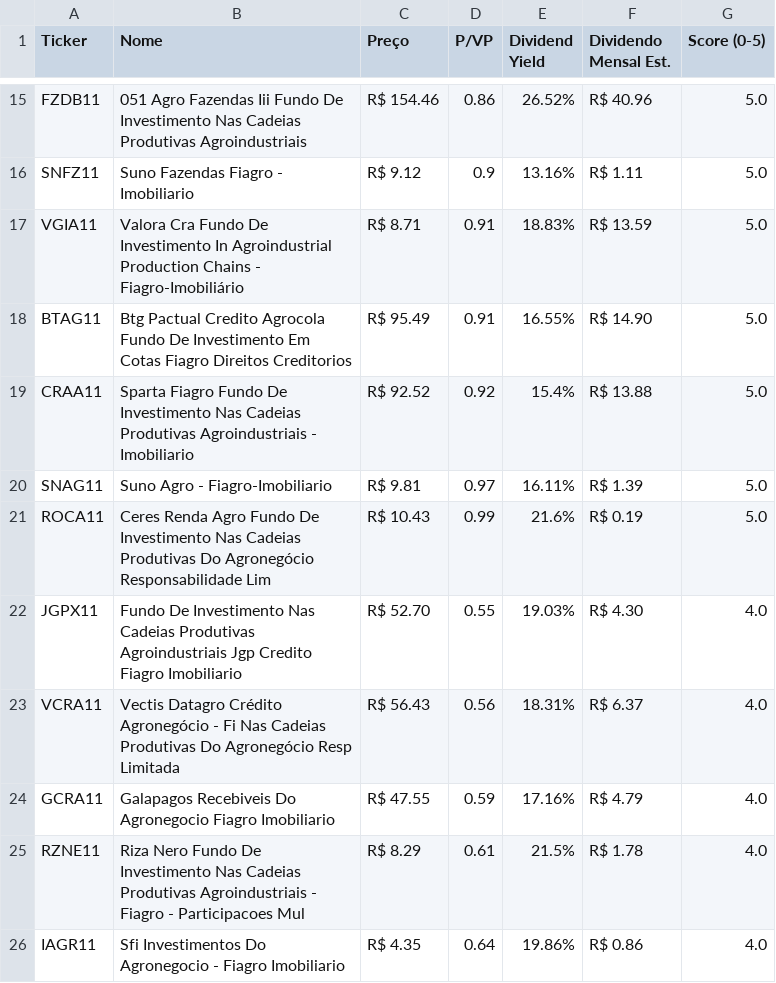
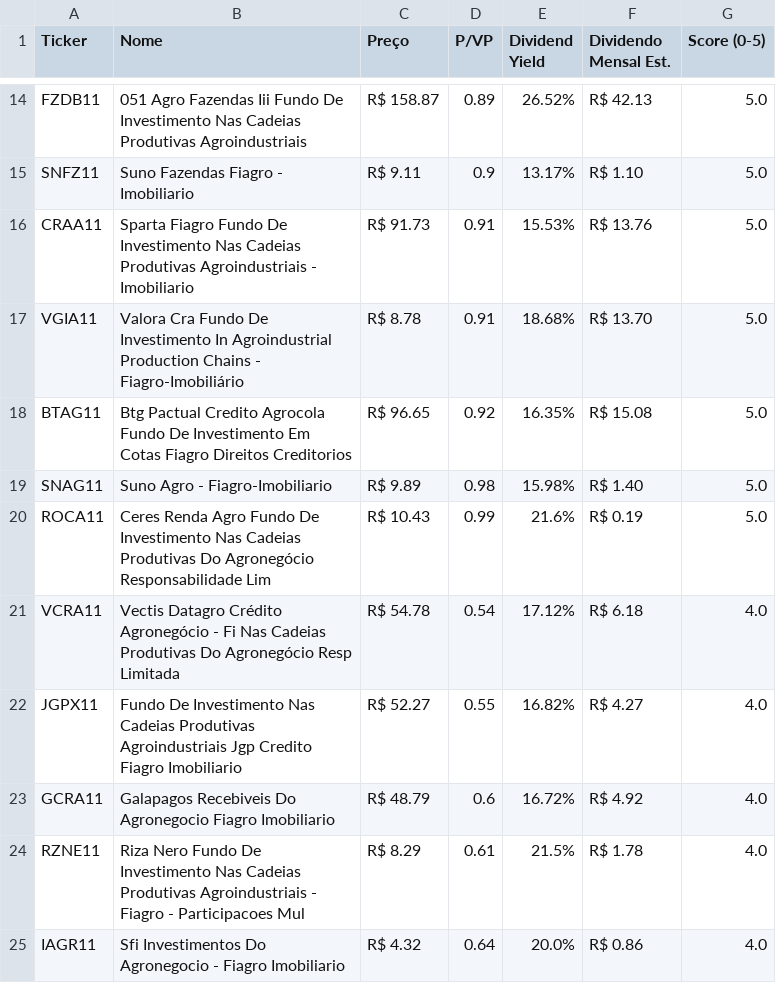
Before and after one commit to jucelinoss/radar_fundamentalista_b3, a CSV file: export_fiagros.csv, drawn as a sheet; only a part is shown, gaps mark what is left out; removed rows and columns are numbered as before the commit, all else as after; the diff covers the shown part only; the diff names each change by its address in the sheet, - before the commit and + after, or states it on an @@ line.

```diff
--- a/export_fiagros.csv
+++ b/export_fiagros.csv
-C14 (Preço): R$ 154.46
+C14 (Preço): R$ 158.87
-D14 (P/VP): 0.86
+D14 (P/VP): 0.89
-F14 (Dividendo Mensal Est.): R$ 40.96
+F14 (Dividendo Mensal Est.): R$ 42.13
-C15 (Preço): R$ 9.12
+C15 (Preço): R$ 9.11
-E15 (Dividend Yield): 13.16%
+E15 (Dividend Yield): 13.17%
-F15 (Dividendo Mensal Est.): R$ 1.11
+F15 (Dividendo Mensal Est.): R$ 1.10
+row 16: CRAA11 | Sparta Fiagro Fundo De Investimento Nas Cadeias Produtivas Agroindustriais - Imobiliario | R$ 91.73 | 0.91 | 15.53% | R$ 13.76 | 5.0
-C17 (Preço): R$ 8.71
+C17 (Preço): R$ 8.78
-E17 (Dividend Yield): 18.83%
+E17 (Dividend Yield): 18.68%
-F17 (Dividendo Mensal Est.): R$ 13.59
+F17 (Dividendo Mensal Est.): R$ 13.70
-C18 (Preço): R$ 95.49
+C18 (Preço): R$ 96.65
-D18 (P/VP): 0.91
+D18 (P/VP): 0.92
-E18 (Dividend Yield): 16.55%
+E18 (Dividend Yield): 16.35%
-F18 (Dividendo Mensal Est.): R$ 14.90
+F18 (Dividendo Mensal Est.): R$ 15.08
-row 19: CRAA11 | Sparta Fiagro Fundo De Investimento Nas Cadeias Produtivas Agroindustriais - Imobiliario | R$ 92.52 | 0.92 | 15.4% | R$ 13.88 | 5.0
-C19 (Preço): R$ 9.81
+C19 (Preço): R$ 9.89
-D19 (P/VP): 0.97
+D19 (P/VP): 0.98
-E19 (Dividend Yield): 16.11%
+E19 (Dividend Yield): 15.98%
-F19 (Dividendo Mensal Est.): R$ 1.39
+F19 (Dividendo Mensal Est.): R$ 1.40
+row 21: VCRA11 | Vectis Datagro Crédito Agronegócio - Fi Nas Cadeias Produtivas Do Agronegócio Resp Limitada | R$ 54.78 | 0.54 | 17.12% | R$ 6.18 | 4.0
-C22 (Preço): R$ 52.70
+C22 (Preço): R$ 52.27
-E22 (Dividend Yield): 19.03%
+E22 (Dividend Yield): 16.82%
-F22 (Dividendo Mensal Est.): R$ 4.30
+F22 (Dividendo Mensal Est.): R$ 4.27
-row 23: VCRA11 | Vectis Datagro Crédito Agronegócio - Fi Nas Cadeias Produtivas Do Agronegócio Resp Limitada | R$ 56.43 | 0.56 | 18.31% | R$ 6.37 | 4.0
-C23 (Preço): R$ 47.55
+C23 (Preço): R$ 48.79
-D23 (P/VP): 0.59
+D23 (P/VP): 0.6
-E23 (Dividend Yield): 17.16%
+E23 (Dividend Yield): 16.72%
-F23 (Dividendo Mensal Est.): R$ 4.79
+F23 (Dividendo Mensal Est.): R$ 4.92
-C25 (Preço): R$ 4.35
+C25 (Preço): R$ 4.32
-E25 (Dividend Yield): 19.86%
+E25 (Dividend Yield): 20.0%
```
Also changed, not shown: 6 added rows, 6 removed rows and 45 edited cells elsewhere in this file, export_fiis.csv, export_stocks.csv, 4 other files.
